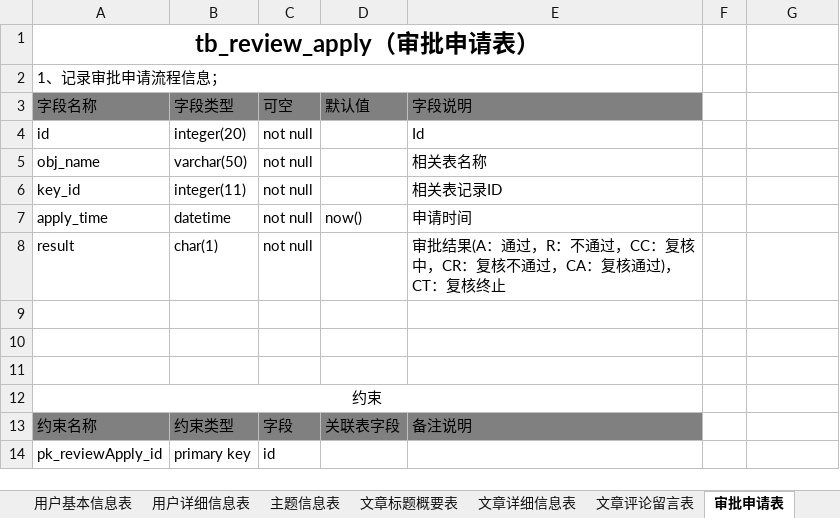
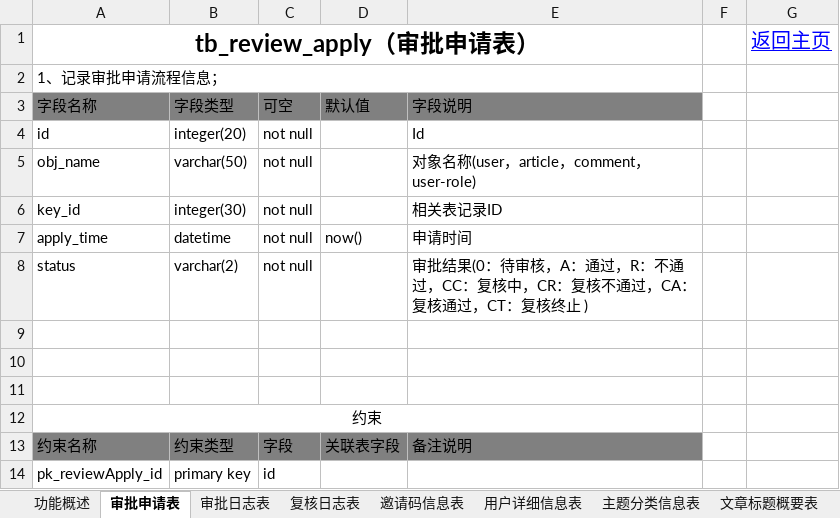
Before and after one commit to jeezhau/leyi, an Excel workbook: leyi表结构设计.xlsx, sheet 审批申请表, drawn as a sheet; values as stored, in another font and other column widths than the file's, no borders; the diff names each change by its address in the sheet, - before the commit and + after, or states it on an @@ line.

```diff
--- a/leyi表结构设计.xlsx (sheet 审批申请表)
+++ b/leyi表结构设计.xlsx (sheet 审批申请表)
-sheet tab: 用户基本信息表
+sheet tab: 邀请码信息表
-sheet tab: 主题信息表
+sheet tab: 主题分类信息表
@@ sheet tab order changed: 功能概述 | 审批申请表 | 审批日志表 | 复核日志表 | 邀请码信息表 | 用户详细信息表 | 主题分类信息表 | 文章标题概要表 @@
-G1: (empty)
+G1: 返回主页
-E5 (字段说明): 相关表名称
+E5 (字段说明): 对象名称(user，article，comment，user-role)
-B6 (字段类型): integer(11)
+B6 (字段类型): integer(30)
-A8 (字段名称): result
+A8 (字段名称): status
-B8 (字段类型): char(1)
+B8 (字段类型): varchar(2)
-E8 (字段说明): 审批结果(A：通过，R：不通过，CC：复核中，CR：复核不通过，CA：复核通过)，CT：复核终止
+E8 (字段说明): 审批结果(0：待审核，A：通过，R：不通过，CC：复核中，CR：复核不通过，CA：复核通过，CT：复核终止 )
```
Also changed, not shown: sheet 邀请码信息表, sheet 角色信息表, sheet 功能概述, sheet 用户角色管理表, sheet 主题分类信息表, sheet 文章评论留言表, 5 more sheets, other sheet tabs, 33 other files.
